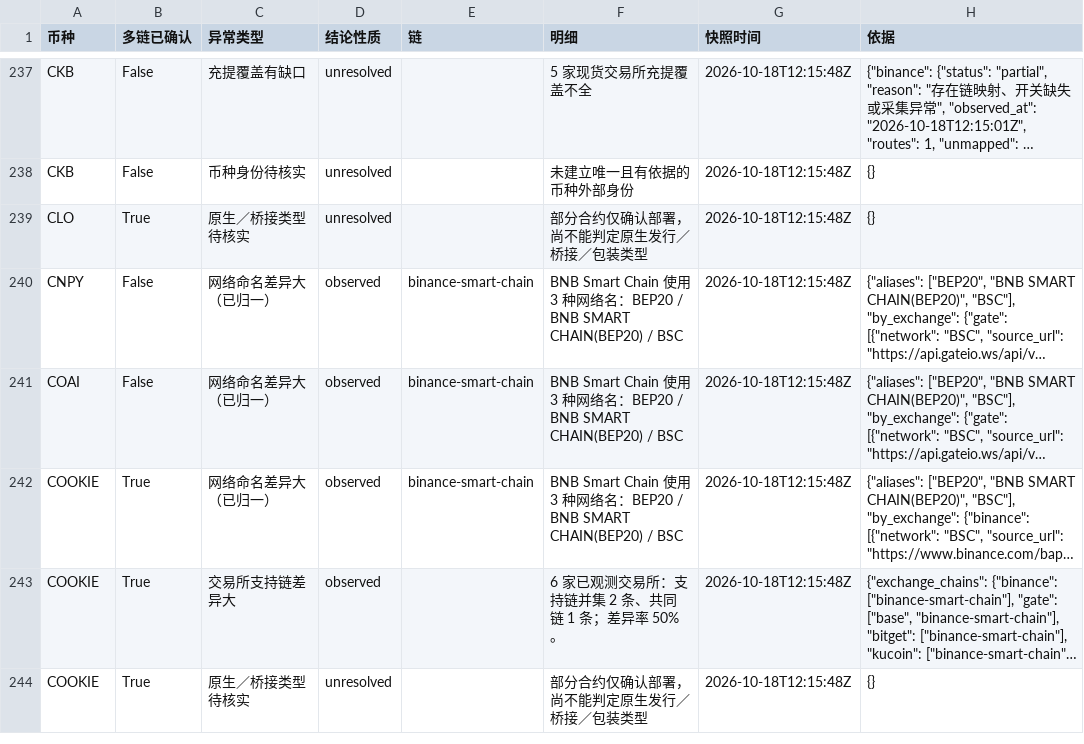
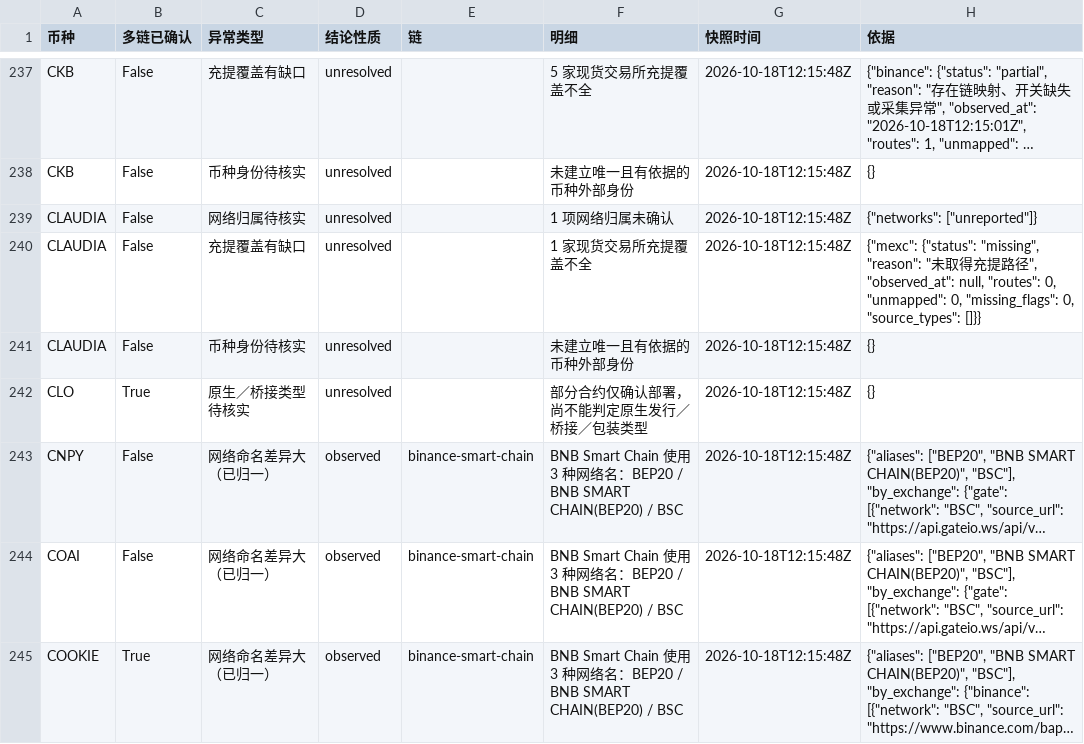
Before and after one commit to mizunoeth-me/tfund_risk_score_dashborad, a CSV file: data/asset_data_gaps.csv, drawn as a sheet; only a part is shown, gaps mark what is left out; the shorter side is filled out with more unchanged rows; long unchanged cells end in …; the diff names each change by its address in the sheet, - before the commit and + after, or states it on an @@ line.

```diff
--- a/data/asset_data_gaps.csv
+++ b/data/asset_data_gaps.csv
+row 239: CLAUDIA | False | 网络归属待核实 | unresolved |  | 1 项网络归属未确认 | 2026-10-18T12:15:48Z | {"networks": ["unreported"]}
+row 240: CLAUDIA | False | 充提覆盖有缺口 | unresolved |  | 1 家现货交易所充提覆盖不全 | 2026-10-18T12:15:48Z | {"mexc": {"status": "missing", "reason": "未取得充提路径", "observed_at": null, "routes": 0, "unmapped": 0, "missing_flags": 0, "source_types": []}}
+row 241: CLAUDIA | False | 币种身份待核实 | unresolved |  | 未建立唯一且有依据的币种外部身份 | 2026-10-18T12:15:48Z | {}
```
Also changed, not shown: 7 other files.
